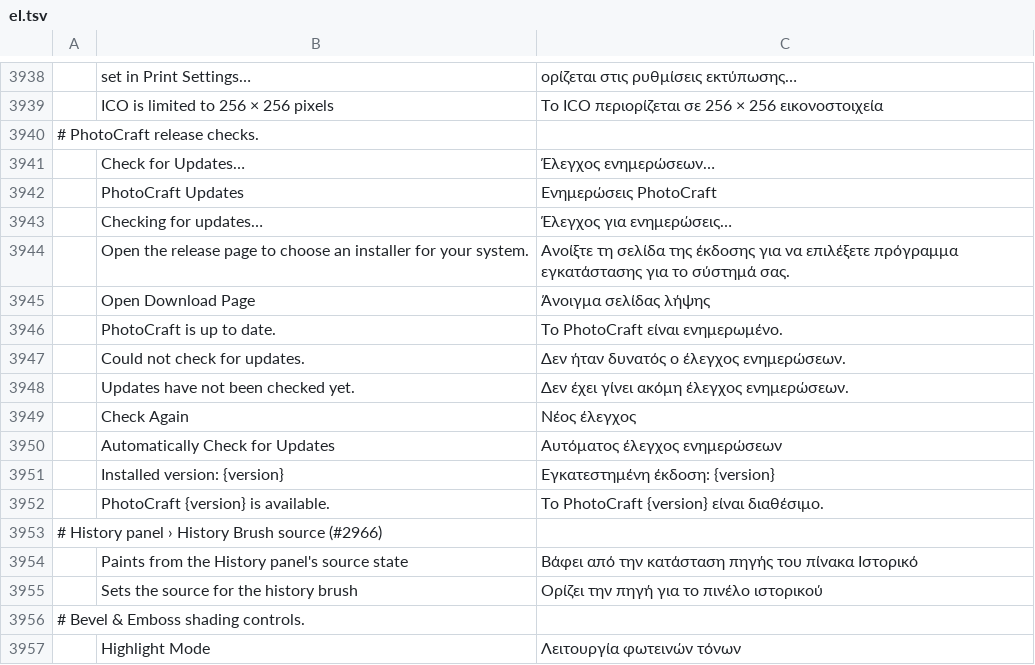
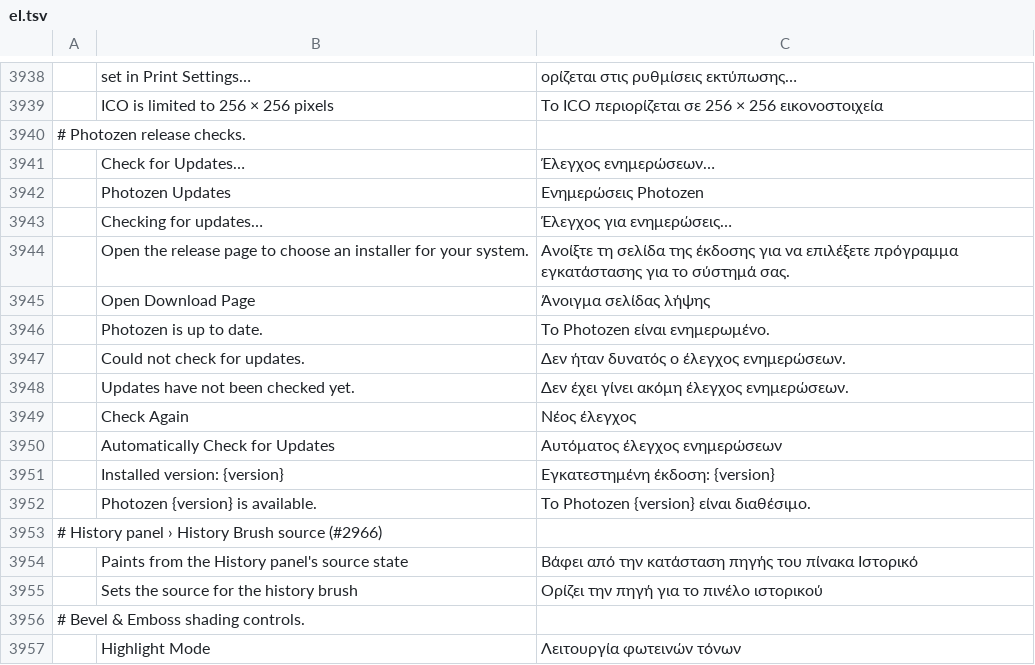
Before and after one commit to zendaya-tech/photocraft, a TSV file: crates/ui-egui/src/i18n/el.tsv, drawn as a sheet; only a part is shown, gaps mark what is left out; removed rows and columns are numbered as before the commit, all else as after; the diff names each change by its address in the sheet, - before the commit and + after, or states it on an @@ line.

```diff
--- a/crates/ui-egui/src/i18n/el.tsv
+++ b/crates/ui-egui/src/i18n/el.tsv
-A3940: # PhotoCraft release checks.
+A3940: # Photozen release checks.
-row 3942:  | PhotoCraft Updates | Ενημερώσεις PhotoCraft
+row 3942:  | Photozen Updates | Ενημερώσεις Photozen
-B3946: PhotoCraft is up to date.
+B3946: Photozen is up to date.
-C3946: Το PhotoCraft είναι ενημερωμένο.
+C3946: Το Photozen είναι ενημερωμένο.
-B3952: PhotoCraft {version} is available.
+B3952: Photozen {version} is available.
-C3952: Το PhotoCraft {version} είναι διαθέσιμο.
+C3952: Το Photozen {version} είναι διαθέσιμο.
```
Also changed, not shown: crates/ui-egui/src/i18n/cs.tsv, crates/ui-egui/src/i18n/de.tsv, 19 other files.
